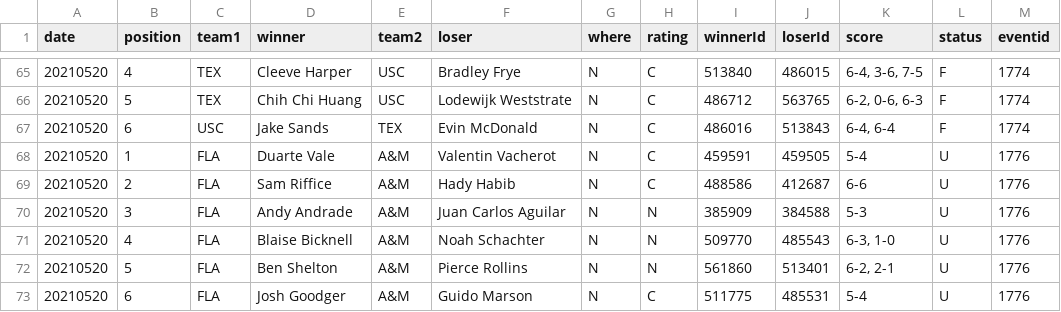
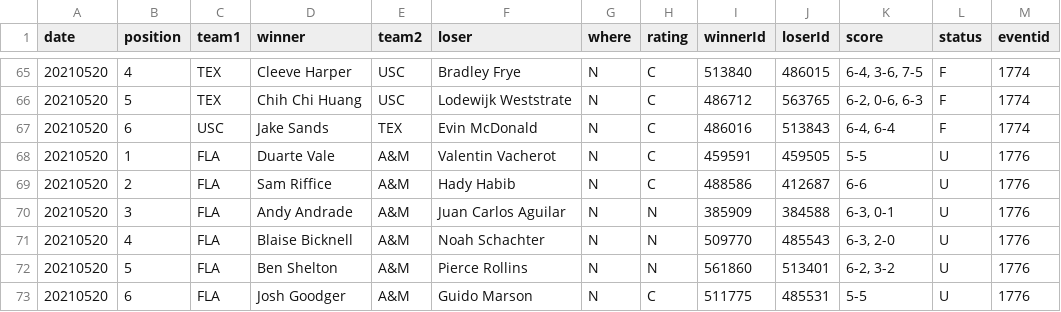
Before and after one commit to slam10s/may-madness, a TSV file: data/2020-21/ncaam/singles.tsv, drawn as a sheet; only a part is shown, gaps mark what is left out.

Commit message:
Thursday 5/20 at 11:07PM

```diff
--- a/data/2020-21/ncaam/singles.tsv
+++ b/data/2020-21/ncaam/singles.tsv
@@ -67,7 +67,7 @@ date	position	team1	winner	team2	loser	where	rating	winnerId	loserId	score	statu
 20210520	6	USC 	Jake Sands               	TEX 	Evin McDonald              	N	C	486016	513843	6-4, 6-4        	F	1774
-20210520	1	FLA 	Duarte Vale              	A&M 	Valentin Vacherot          	N	C	459591	459505	5-4             	U	1776
+20210520	1	FLA 	Duarte Vale              	A&M 	Valentin Vacherot          	N	C	459591	459505	5-5             	U	1776
 20210520	2	FLA 	Sam Riffice              	A&M 	Hady Habib                 	N	C	488586	412687	6-6             	U	1776
-20210520	3	FLA 	Andy Andrade             	A&M 	Juan Carlos Aguilar        	N	N	385909	384588	5-3             	U	1776
-20210520	4	FLA 	Blaise Bicknell          	A&M 	Noah Schachter             	N	N	509770	485543	6-3, 1-0        	U	1776
-20210520	5	FLA 	Ben Shelton              	A&M 	Pierce Rollins             	N	N	561860	513401	6-2, 2-1        	U	1776
-20210520	6	FLA 	Josh Goodger             	A&M 	Guido Marson               	N	C	511775	485531	5-4             	U	1776
+20210520	3	FLA 	Andy Andrade             	A&M 	Juan Carlos Aguilar        	N	N	385909	384588	6-3, 0-1        	U	1776
+20210520	4	FLA 	Blaise Bicknell          	A&M 	Noah Schachter             	N	N	509770	485543	6-3, 2-0        	U	1776
+20210520	5	FLA 	Ben Shelton              	A&M 	Pierce Rollins             	N	N	561860	513401	6-2, 3-2        	U	1776
+20210520	6	FLA 	Josh Goodger             	A&M 	Guido Marson               	N	C	511775	485531	5-5             	U	1776
```
